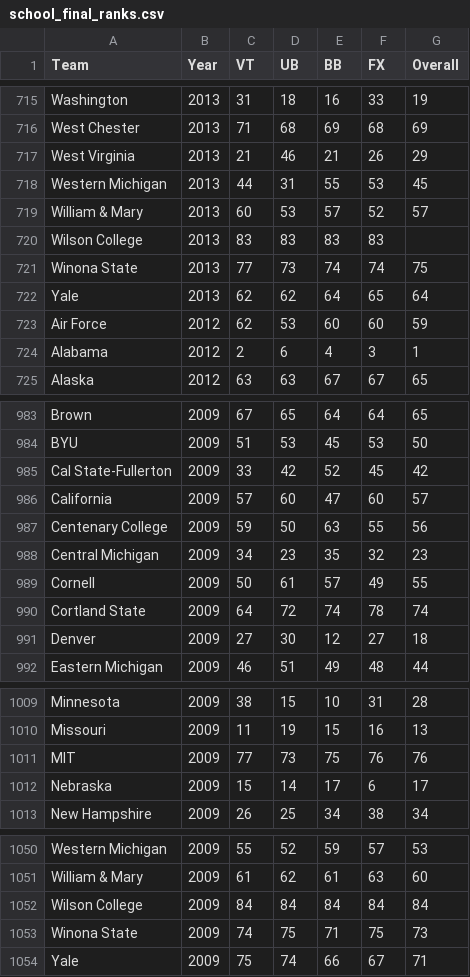
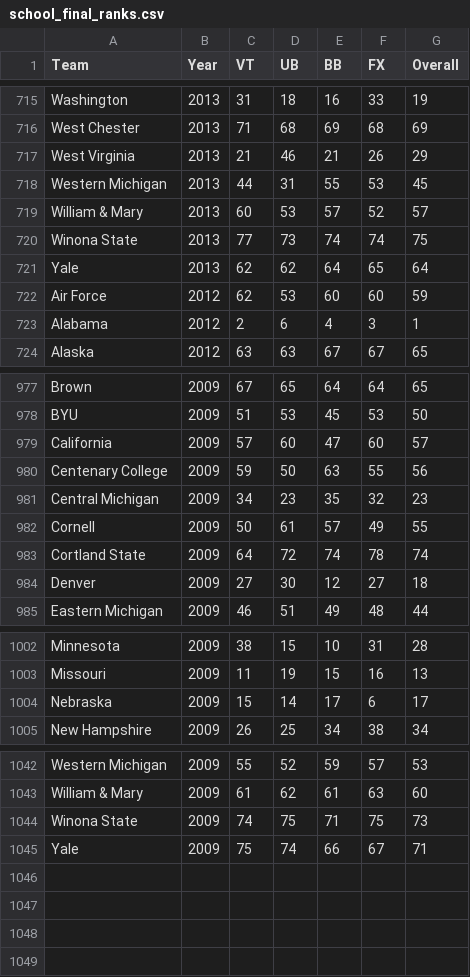
Before and after one commit to Mia-Neil/DataDeepDive, a CSV file: Leotard_Bonus/data/output/school_final_ranks.csv, drawn as a sheet; only a part is shown, gaps mark what is left out; the diff covers the shown part only; the diff names each change by its address in the sheet, - before the commit and + after, or states it on an @@ line.

```diff
--- a/Leotard_Bonus/data/output/school_final_ranks.csv
+++ b/Leotard_Bonus/data/output/school_final_ranks.csv
-row 720: Wilson College | 2013 | 83 | 83 | 83 | 83
-row 985: Cal State-Fullerton | 2009 | 33 | 42 | 52 | 45 | 42
-row 1011: MIT | 2009 | 77 | 73 | 75 | 76 | 76
-row 1052: Wilson College | 2009 | 84 | 84 | 84 | 84 | 84
```
Also changed, not shown: 5 removed rows elsewhere in this file, Leotard_Bonus/final/intermediate_data/school_data.csv, 14 other files.
